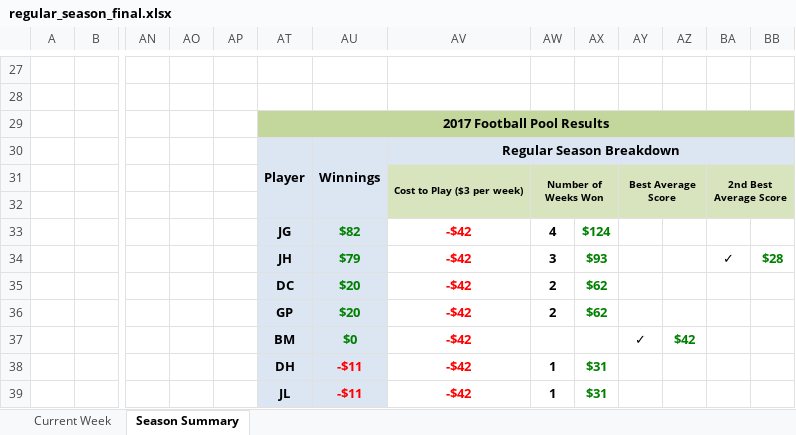
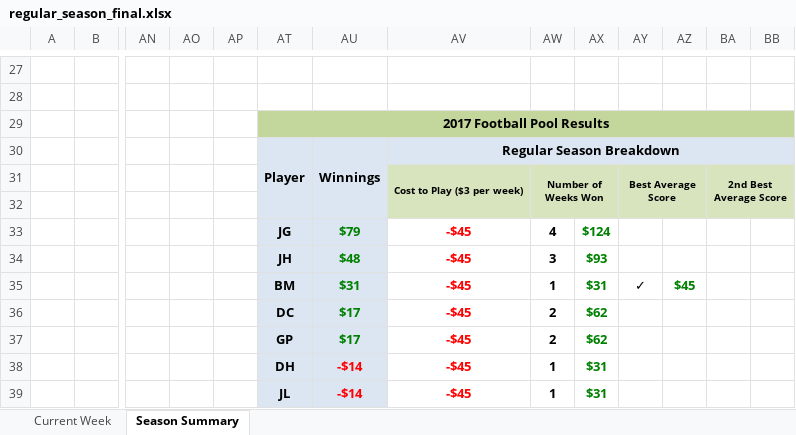
Before and after one commit to jlwebpages/fp, an Excel workbook: regular_season_final.xlsx, sheet Season Summary, drawn as a sheet; only a part is shown, gaps mark what is left out; values as stored, in another font and other column widths than the file's, no borders; conditional formats not drawn; removed rows and columns are numbered as before the commit, all else as after; rows hold the shown columns only; the diff covers the shown part only; the diff names each change by its address in the sheet, - before the commit and + after, or states it on an @@ line.

```diff
--- a/regular_season_final.xlsx (sheet Season Summary)
+++ b/regular_season_final.xlsx (sheet Season Summary)
-AU33: $82
+AU33: $79
-AV33: -$42
+AV33: -$45
-row 34:  |  |  |  |  | JH | $79 | -$42 | 3 | $93 |  |  | ✓ | $28
+row 34:  |  |  |  |  | JH | $48 | -$45 | 3 | $93
+row 35:  |  |  |  |  | BM | $31 | -$45 | 1 | $31 | ✓ | $45
-AU36:AU37: $20
+AU36:AU37: $17
-AV36:AV37: -$42
+AV36:AV37: -$45
-row 37:  |  |  |  |  | BM | $0 | -$42 |  |  | ✓ | $42
-AU38:AU39: -$11
+AU38:AU39: -$14
-AV38:AV39: -$42
+AV38:AV39: -$45
```
Also changed, not shown: 7 added rows, 7 removed rows and 19 edited cells elsewhere in this sheet, sheet Current Week, hidden cells, 4 other files.
